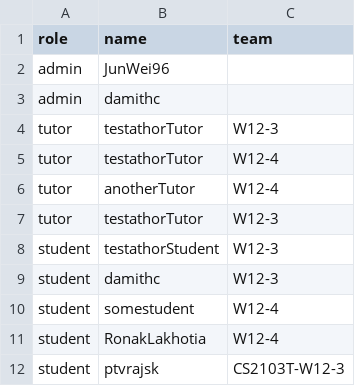
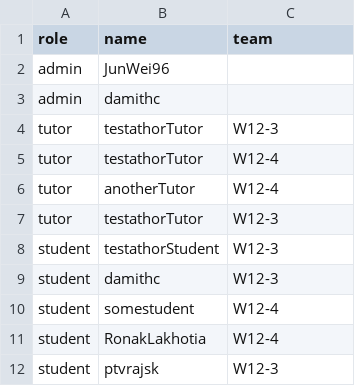
Before and after one commit to zhaojj2209/public_data, a CSV file: data.csv, drawn as a sheet.

Commit message:
Update data.csv

```diff
--- a/data.csv
+++ b/data.csv
@@ -11,2 +11,2 @@ student,somestudent,W12-4
 student,RonakLakhotia,W12-4
-student,ptvrajsk,CS2103T-W12-3
+student,ptvrajsk,W12-3
```
